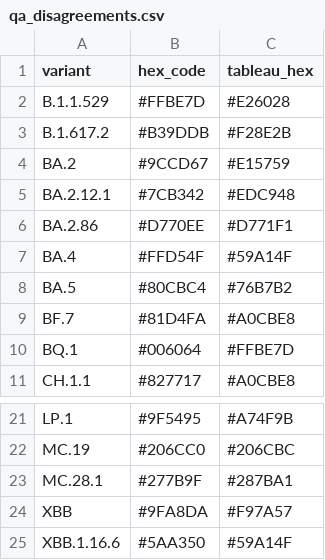
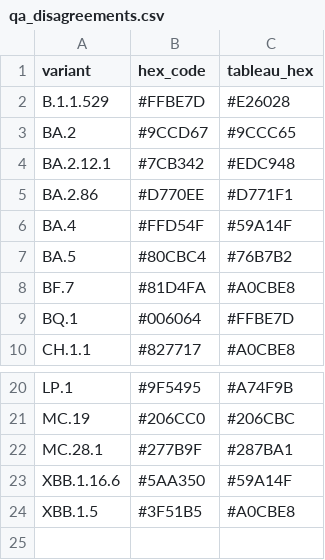
Before and after one commit to NW-PaGe/lineage-classification-cdc, a CSV file: pull_hexcodes/qa_disagreements.csv, drawn as a sheet; only a part is shown, gaps mark what is left out.

```diff
--- a/pull_hexcodes/qa_disagreements.csv
+++ b/pull_hexcodes/qa_disagreements.csv
@@ -2,4 +2,3 @@ variant,hex_code,tableau_hex
 B.1.1.529,#FFBE7D,#E26028
-B.1.617.2,#B39DDB,#F28E2B
-BA.2,#9CCD67,#E15759
+BA.2,#9CCD67,#9CCC65
 BA.2.12.1,#7CB342,#EDC948
@@ -23,3 +22,3 @@ MC.19,#206CC0,#206CBC
 MC.28.1,#277B9F,#287BA1
-XBB,#9FA8DA,#F97A57
 XBB.1.16.6,#5AA350,#59A14F
+XBB.1.5,#3F51B5,#A0CBE8
```
Also changed, not shown: pull_hexcodes/pending_additions.csv.
